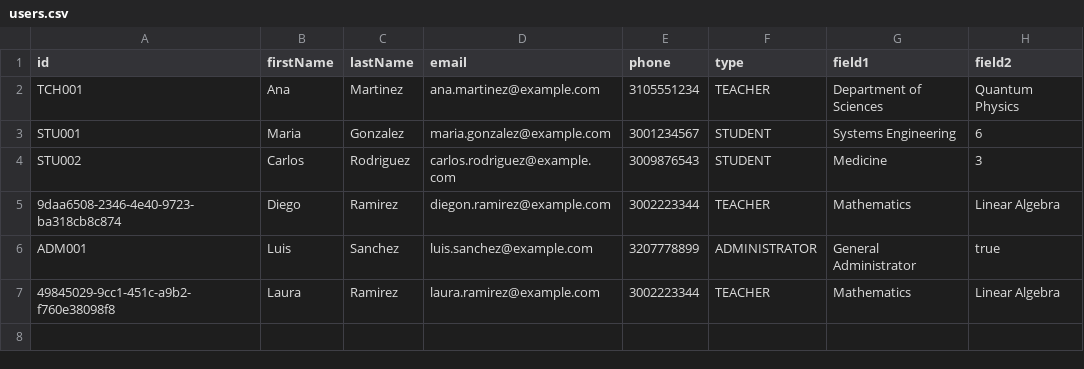
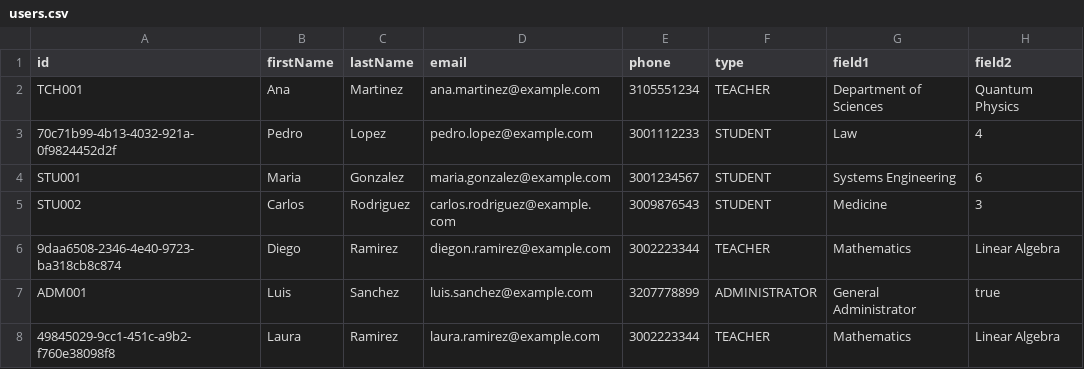
Before and after one commit to diego123912/biblioteca_publica, a CSV file: data/csv/users.csv, drawn as a sheet; the diff names each change by its address in the sheet, - before the commit and + after, or states it on an @@ line.

```diff
--- a/data/csv/users.csv
+++ b/data/csv/users.csv
+row 3: 70c71b99-4b13-4032-921a-0f9824452d2f | Pedro | Lopez | pedro.lopez@example.com | 3001112233 | STUDENT | Law | 4
```
Also changed, not shown: 3 other files.
